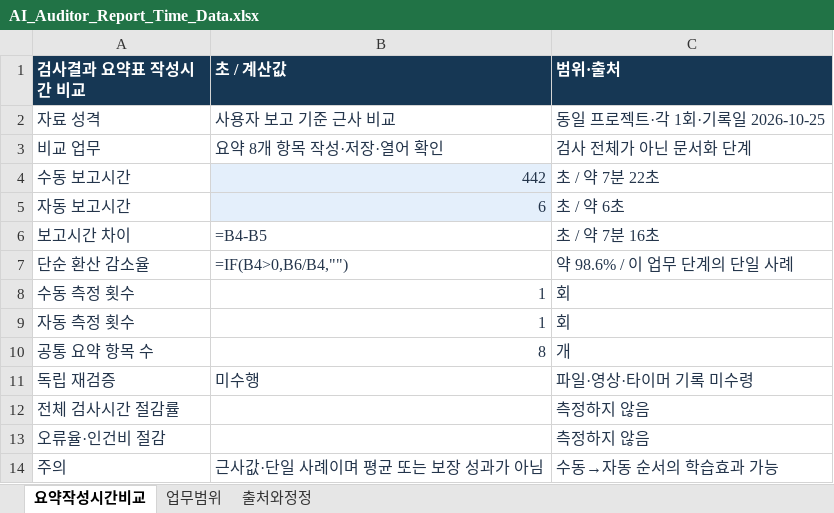
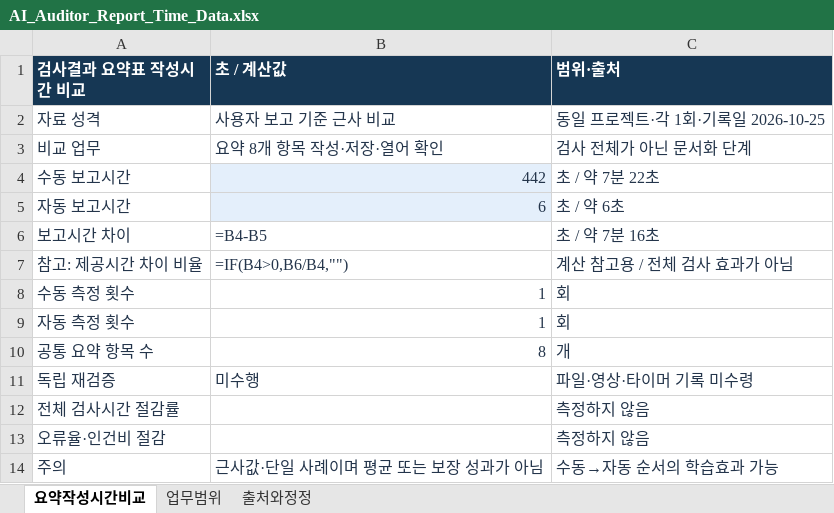
Before and after one commit to jjang99/AI-Auditor, an Excel workbook: submission/AI_Auditor_Report_Time_Data.xlsx, sheet 요약작성시간비교, drawn as a sheet; values as stored, in another font and other column widths than the file's, no borders; formulas without a stored value are shown as written; removed rows and columns are numbered as before the commit, all else as after; the diff names each change by its address in the sheet, - before the commit and + after, or states it on an @@ line.

```diff
--- a/submission/AI_Auditor_Report_Time_Data.xlsx (sheet 요약작성시간비교)
+++ b/submission/AI_Auditor_Report_Time_Data.xlsx (sheet 요약작성시간비교)
-row 7: 단순 환산 감소율 | =IF(B4>0,B6/B4,"") | 약 98.6% / 이 업무 단계의 단일 사례
+row 7: 참고: 제공시간 차이 비율 | =IF(B4>0,B6/B4,"") | 계산 참고용 / 전체 검사 효과가 아님
```
Also changed, not shown: 10 other files.
